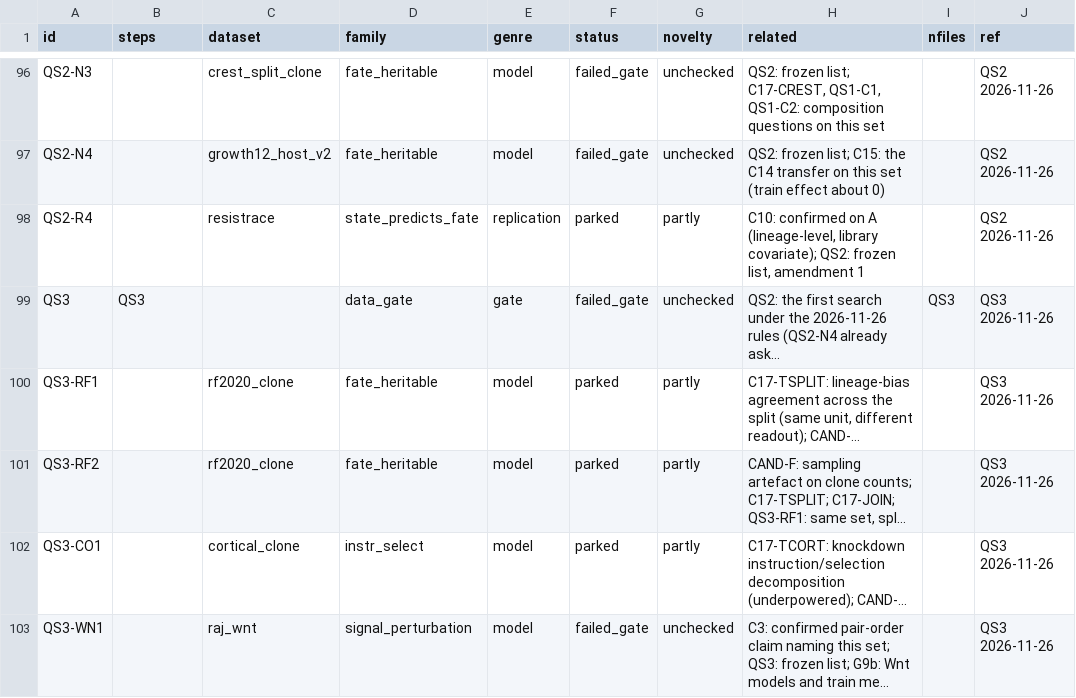
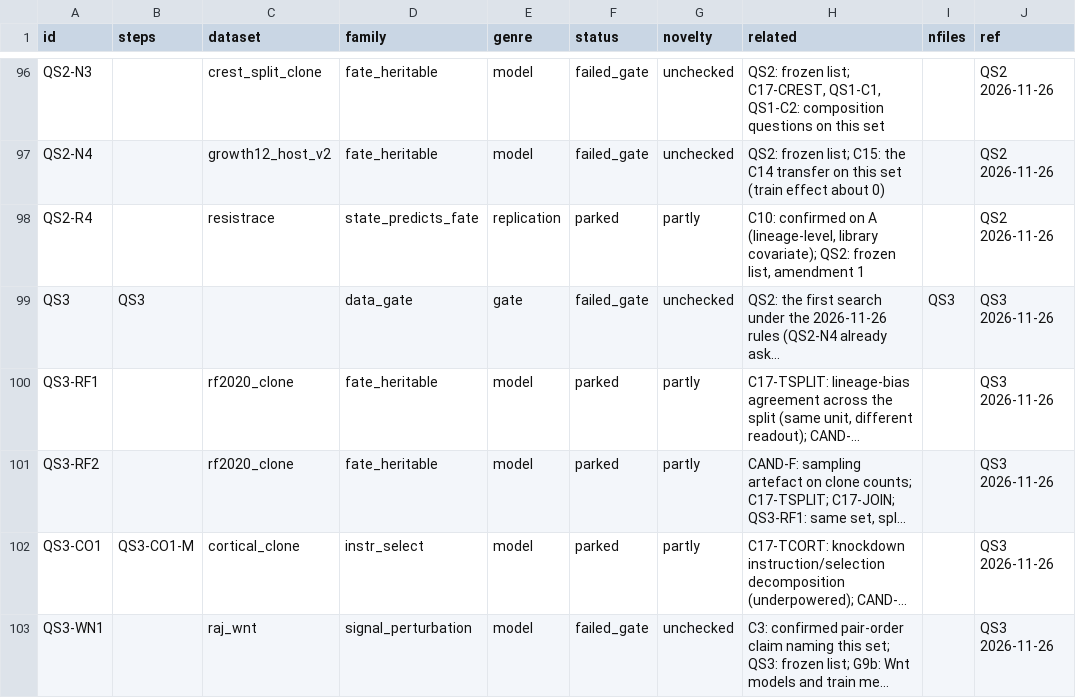
Before and after one commit to krenusz/cellware, a TSV file: experiments/COVERAGE.tsv, drawn as a sheet; only a part is shown, gaps mark what is left out; long unchanged cells end in …; the diff names each change by its address in the sheet, - before the commit and + after, or states it on an @@ line.

```diff
--- a/experiments/COVERAGE.tsv
+++ b/experiments/COVERAGE.tsv
-B102 (steps): (empty)
+B102 (steps): QS3-CO1-M
```
Also changed, not shown: 1 other file.
